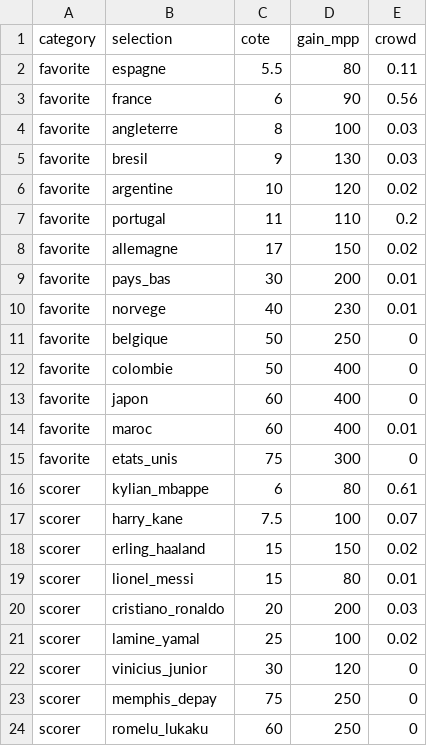
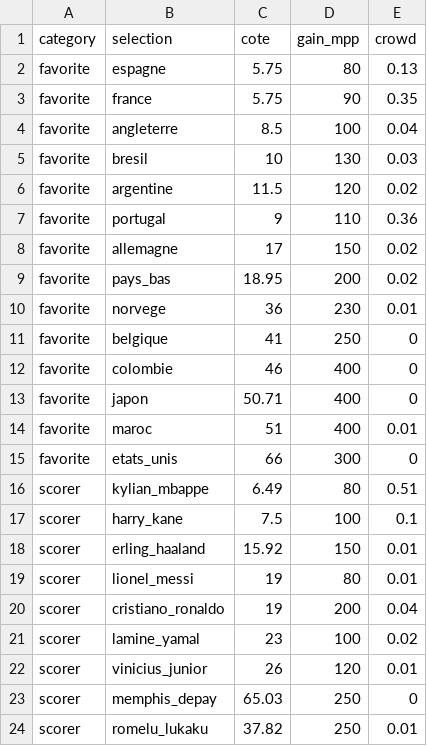
Before and after one commit to GodartVincent/MPPAnalysis, a CSV file: data/CDM_2026_goal_scorer_and_favorite.csv, drawn as a sheet; only a part is shown; the diff covers the shown part only.

```diff
--- a/data/CDM_2026_goal_scorer_and_favorite.csv
+++ b/data/CDM_2026_goal_scorer_and_favorite.csv
@@ -1,24 +1,24 @@
 category,selection,cote,gain_mpp,crowd
-favorite,espagne,5.5,80,0.11
-favorite,france,6,90,0.56
-favorite,angleterre,8,100,0.03
-favorite,bresil,9,130,0.03
-favorite,argentine,10,120,0.02
-favorite,portugal,11,110,0.2
+favorite,espagne,5.75,80,0.13
+favorite,france,5.75,90,0.35
+favorite,angleterre,8.5,100,0.04
+favorite,bresil,10,130,0.03
+favorite,argentine,11.5,120,0.02
+favorite,portugal,9,110,0.36
 favorite,allemagne,17,150,0.02
-favorite,pays_bas,30,200,0.01
-favorite,norvege,40,230,0.01
-favorite,belgique,50,250,0
-favorite,colombie,50,400,0
-favorite,japon,60,400,0
-favorite,maroc,60,400,0.01
-favorite,etats_unis,75,300,0
-scorer,kylian_mbappe,6,80,0.61
-scorer,harry_kane,7.5,100,0.07
-scorer,erling_haaland,15,150,0.02
-scorer,lionel_messi,15,80,0.01
-scorer,cristiano_ronaldo,20,200,0.03
-scorer,lamine_yamal,25,100,0.02
-scorer,vinicius_junior,30,120,0
-scorer,memphis_depay,75,250,0
-scorer,romelu_lukaku,60,250,0
+favorite,pays_bas,18.95,200,0.02
+favorite,norvege,36,230,0.01
+favorite,belgique,41,250,0
+favorite,colombie,46,400,0
+favorite,japon,50.71,400,0
+favorite,maroc,51,400,0.01
+favorite,etats_unis,66,300,0
+scorer,kylian_mbappe,6.49,80,0.51
+scorer,harry_kane,7.5,100,0.1
+scorer,erling_haaland,15.92,150,0.01
+scorer,lionel_messi,19,80,0.01
+scorer,cristiano_ronaldo,19,200,0.04
+scorer,lamine_yamal,23,100,0.02
+scorer,vinicius_junior,26,120,0.01
+scorer,memphis_depay,65.03,250,0
+scorer,romelu_lukaku,37.82,250,0.01
```
Also changed, not shown: 5 added rows and 32 edited cells elsewhere in this file, data/CDM_2026.csv, data/CDM_2026_group_stage_odds.csv, 19 other files.
